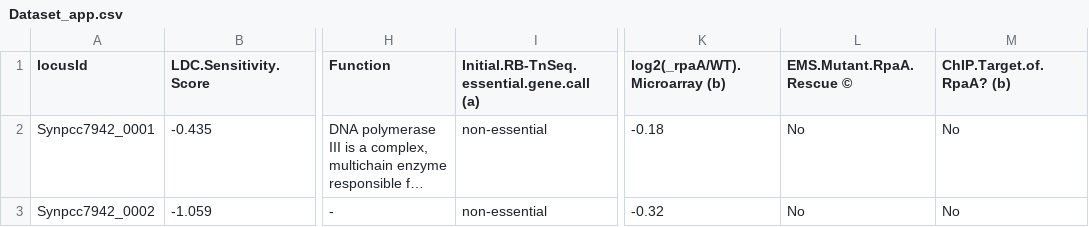
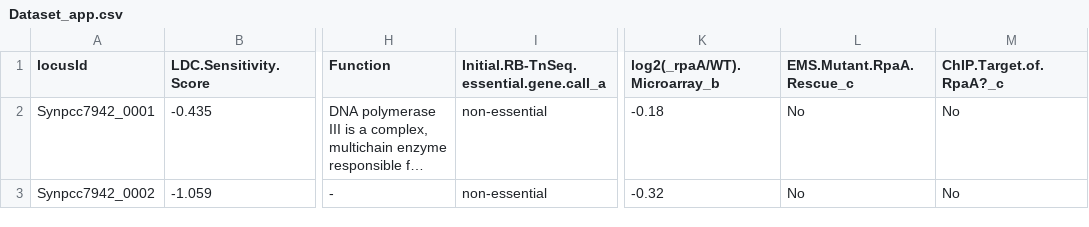
Before and after one commit to dwelkie/Syn7942-LDC-RBTnSeq, a CSV file: Dataset_app.csv, drawn as a sheet; only a part is shown, gaps mark what is left out; long unchanged cells end in …; the diff names each change by its address in the sheet, - before the commit and + after, or states it on an @@ line.

Commit message:
removed space

```diff
--- a/Dataset_app.csv
+++ b/Dataset_app.csv
-I1: Initial.RB-TnSeq.essential.gene.call (a)
+I1: Initial.RB-TnSeq.essential.gene.call_a
-K1: log2(_rpaA/WT).Microarray (b)
+K1: log2(_rpaA/WT).Microarray_b
-L1: EMS.Mutant.RpaA.Rescue ©
+L1: EMS.Mutant.RpaA.Rescue_c
-M1: ChIP.Target.of.RpaA? (b)
+M1: ChIP.Target.of.RpaA?_c
```
